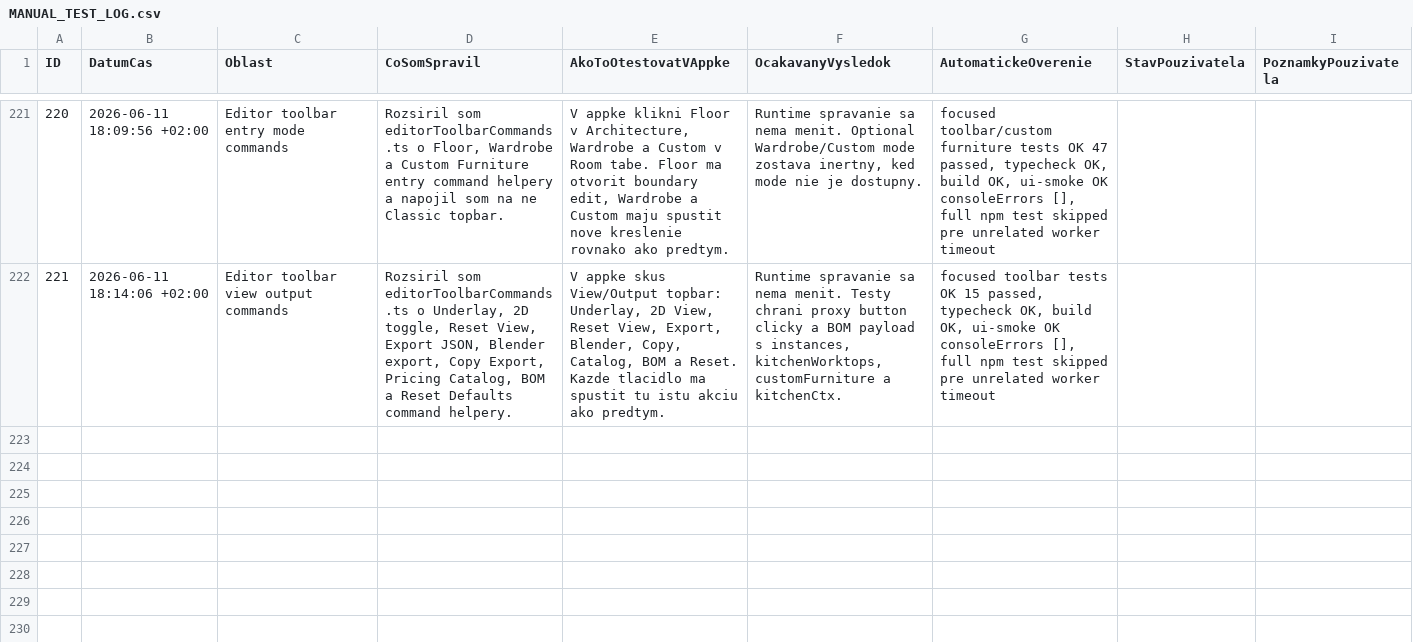
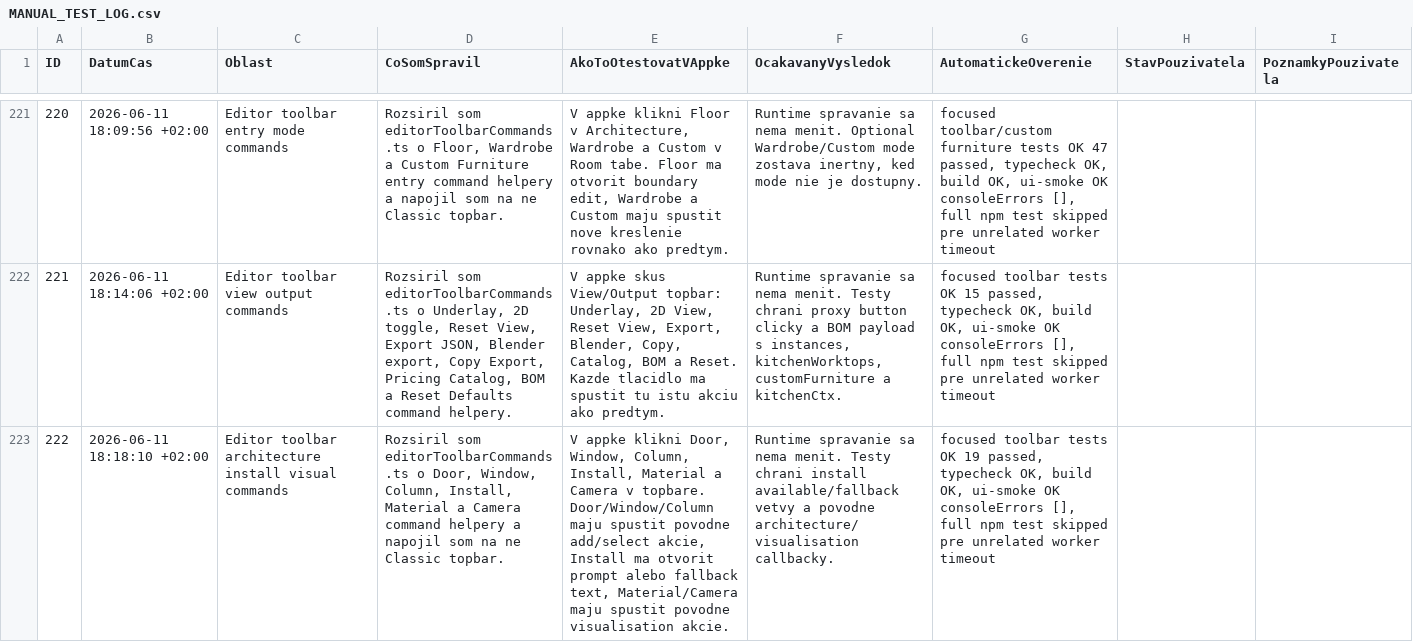
Before and after one commit to arcigy/kitchen_app, a CSV file: MANUAL_TEST_LOG.csv, drawn as a sheet; only a part is shown, gaps mark what is left out; the diff names each change by its address in the sheet, - before the commit and + after, or states it on an @@ line.

```diff
--- a/MANUAL_TEST_LOG.csv
+++ b/MANUAL_TEST_LOG.csv
+row 223: 222 | 2026-06-11 18:18:10 +02:00 | Editor toolbar architecture install visual commands | Rozsiril som editorToolbarCommands.ts o Door, Window, Column, Install, Material a Camera command helpery a napojil som na ne Classic topbar. | V appke klikni Door, Window, Column, Install, Material a Camera v topbare. Door/Window/Column maju spustit povodne add/select akcie, Install ma otvorit prompt alebo fallback text, Material/Camera maju spustit povodne visualisation akcie. | Runtime spravanie sa nema menit. Testy chrani install available/fallback vetvy a povodne architecture/visualisation callbacky. | focused toolbar tests OK 19 passed, typecheck OK, build OK, ui-smoke OK consoleErrors [], full npm test skipped pre unrelated worker timeout
```
Also changed, not shown: 3 other files.
